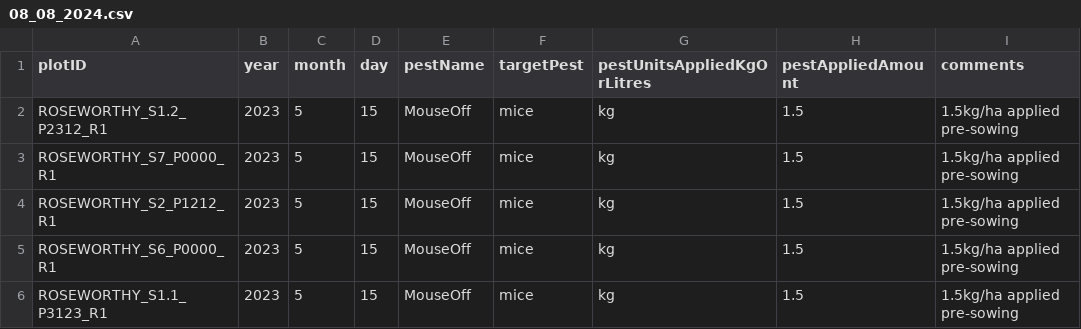
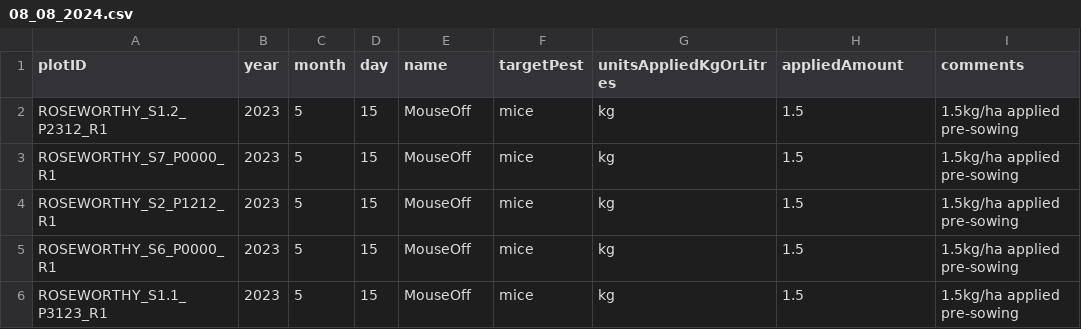
Before and after one commit to daniel-gregg/grdc-sgr-trials, a CSV file: src/sgr_data/data/raw_data/roseworthy/pesticide/08_08_2024.csv, drawn as a sheet; only a part is shown.

```diff
--- a/src/sgr_data/data/raw_data/roseworthy/pesticide/08_08_2024.csv
+++ b/src/sgr_data/data/raw_data/roseworthy/pesticide/08_08_2024.csv
@@ -1,2 +1,2 @@
-plotID,year,month,day,pestName,targetPest,pestUnitsAppliedKgOrLitres,pestAppliedAmount,comments
+plotID,year,month,day,name,targetPest,unitsAppliedKgOrLitres,appliedAmount,comments
 ROSEWORTHY_S1.2_P2312_R1,2023,5,15,MouseOff,mice,kg,1.5,1.5kg/ha applied pre-sowing
```
Also changed, not shown: src/sgr_data/data/raw_data/roseworthy/fertiliser/08_08_2024.csv, src/sgr_data/data/raw_data/roseworthy/fungicide/08_08_2024.csv, 8 other files.
